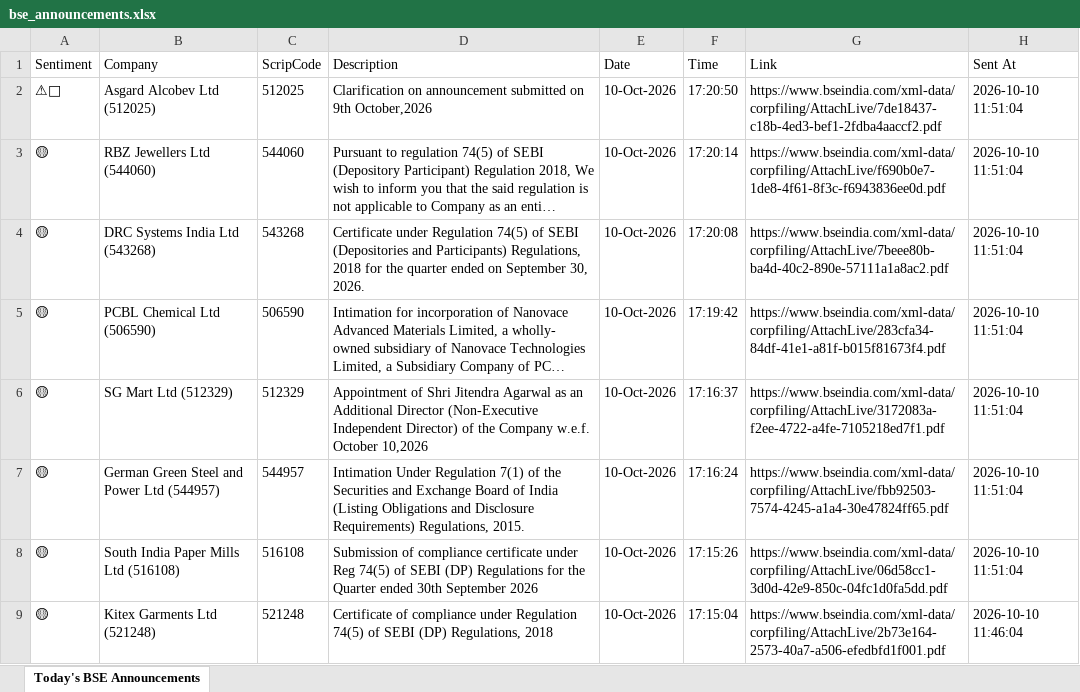
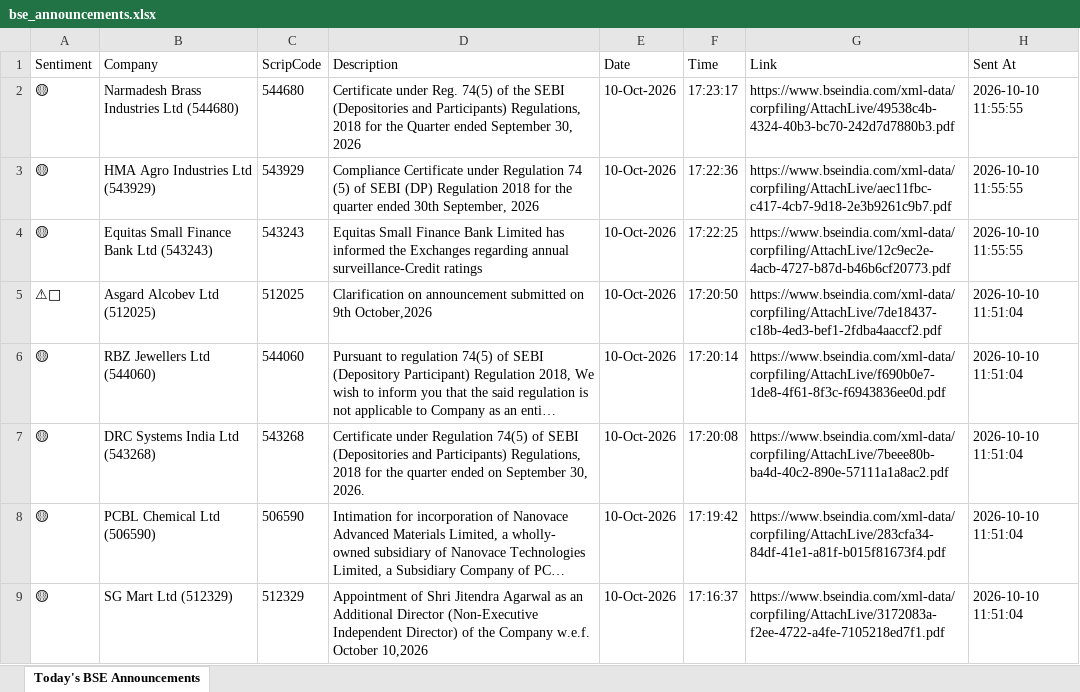
Before and after one commit to divy008/Levnse, an Excel workbook: bse_announcements.xlsx, sheet Today's BSE Announcements, drawn as a sheet; only a part is shown; the shorter side is filled out with more unchanged rows; long unchanged cells end in …; values as stored, in another font and other column widths than the file's, no borders; the diff names each change by its address in the sheet, - before the commit and + after, or states it on an @@ line.

```diff
--- a/bse_announcements.xlsx (sheet Today's BSE Announcements)
+++ b/bse_announcements.xlsx (sheet Today's BSE Announcements)
+row 2: 🟡 | Narmadesh Brass Industries Ltd (544680) | 544680 | Certificate under Reg. 74(5) of the SEBI (Depositories and Participants) Regulations, 2018 for the Quarter ended September 30, 2026 | 10-Oct-2026 | 17:23:17 | https://www.bseindia.com/xml-data/corpfiling/AttachLive/49538c4b-4324-40b3-bc70-242d7d7880b3.pdf | 2026-10-10 11:55:55
+row 3: 🟡 | HMA Agro Industries Ltd (543929) | 543929 | Compliance Certificate under Regulation 74 (5) of SEBI (DP) Regulation 2018 for the quarter ended 30th September, 2026 | 10-Oct-2026 | 17:22:36 | https://www.bseindia.com/xml-data/corpfiling/AttachLive/aec11fbc-c417-4cb7-9d18-2e3b9261c9b7.pdf | 2026-10-10 11:55:55
+row 4: 🟡 | Equitas Small Finance Bank Ltd (543243) | 543243 | Equitas Small Finance Bank Limited has informed the Exchanges regarding annual surveillance-Credit ratings | 10-Oct-2026 | 17:22:25 | https://www.bseindia.com/xml-data/corpfiling/AttachLive/12c9ec2e-4acb-4727-b87d-b46b6cf20773.pdf | 2026-10-10 11:55:55
```
Also changed, not shown: announcements.xlsx, 6 other files.
